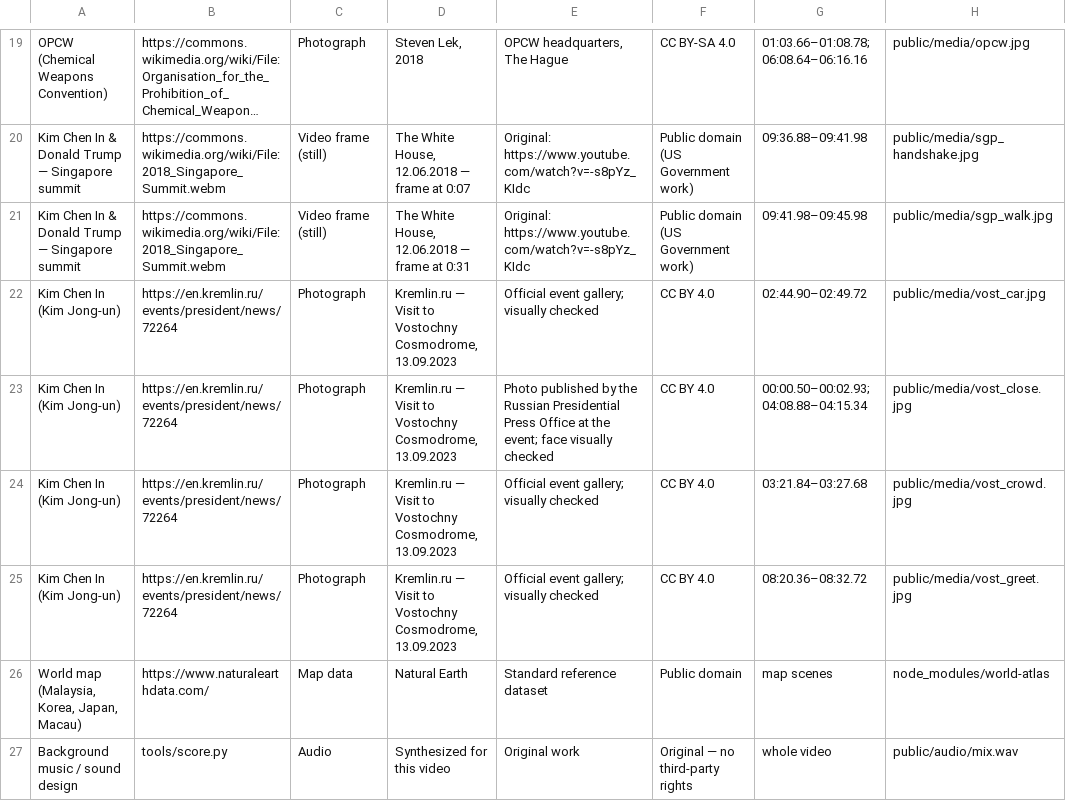
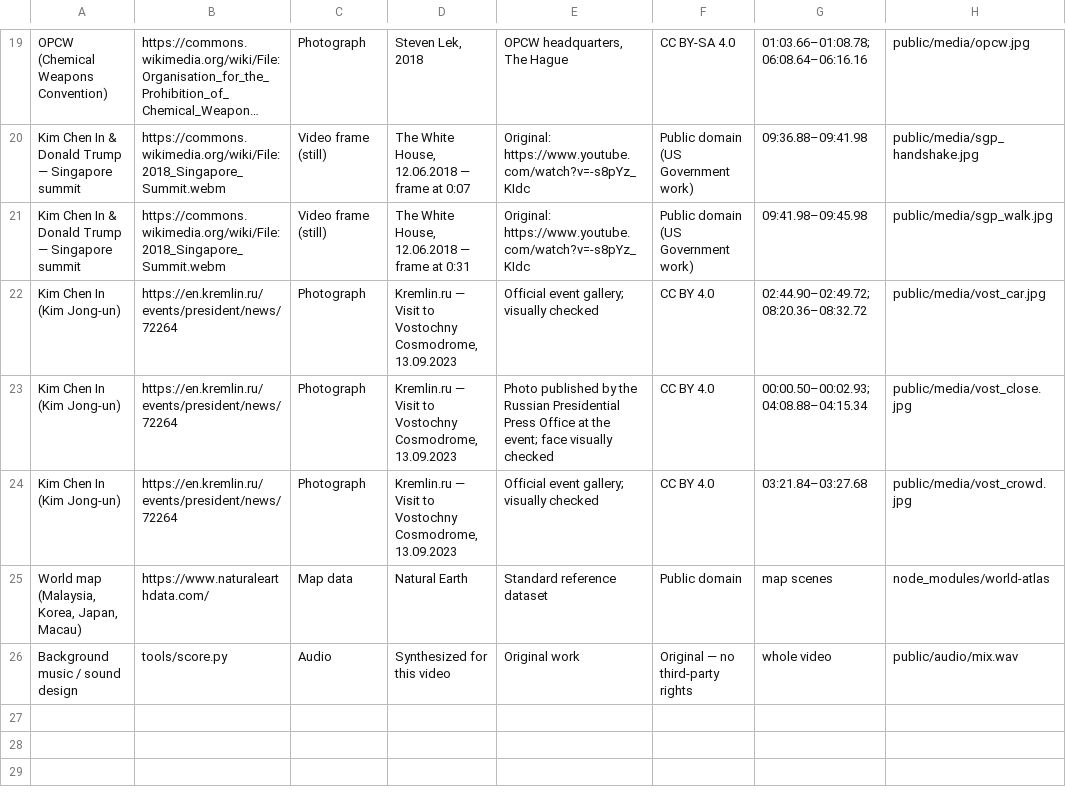
Before and after one commit to Shoyadbeku/Ummon, a CSV file: neytron_video/deliverables/Authentic_Media_Sources.csv, drawn as a sheet; only a part is shown, gaps mark what is left out; long unchanged cells end in ….

```diff
--- a/neytron_video/deliverables/Authentic_Media_Sources.csv
+++ b/neytron_video/deliverables/Authentic_Media_Sources.csv
@@ -21,6 +21,5 @@ Kim Chen In & Donald Trump — Singapore summit,https://commons.wikimedia.org/wi
 Kim Chen In & Donald Trump — Singapore summit,https://commons.wikimedia.org/wiki/File:2018_Singapore_Summit.webm,Video frame (still),"The White House, 12.06.2018 — frame at 0:31",Original: https://www.youtube.com/watch?v=-s8pYz_KIdc,Public domain (US Government work),09:41.98–09:45.98,public/media/sgp_walk.jpg
-Kim Chen In (Kim Jong-un),https://en.kremlin.ru/events/president/news/72264,Photograph,"Kremlin.ru — Visit to Vostochny Cosmodrome, 13.09.2023",Official event gallery; visually checked,CC BY 4.0,02:44.90–02:49.72,public/media/vost_car.jpg
+Kim Chen In (Kim Jong-un),https://en.kremlin.ru/events/president/news/72264,Photograph,"Kremlin.ru — Visit to Vostochny Cosmodrome, 13.09.2023",Official event gallery; visually checked,CC BY 4.0,02:44.90–02:49.72; 08:20.36–08:32.72,public/media/vost_car.jpg
 Kim Chen In (Kim Jong-un),https://en.kremlin.ru/events/president/news/72264,Photograph,"Kremlin.ru — Visit to Vostochny Cosmodrome, 13.09.2023",Photo published by the Russian Presidential Press Office at the event; face visually checked,CC BY 4.0,00:00.50–00:02.93; 04:08.88–04:15.34,public/media/vost_close.jpg
 Kim Chen In (Kim Jong-un),https://en.kremlin.ru/events/president/news/72264,Photograph,"Kremlin.ru — Visit to Vostochny Cosmodrome, 13.09.2023",Official event gallery; visually checked,CC BY 4.0,03:21.84–03:27.68,public/media/vost_crowd.jpg
-Kim Chen In (Kim Jong-un),https://en.kremlin.ru/events/president/news/72264,Photograph,"Kremlin.ru — Visit to Vostochny Cosmodrome, 13.09.2023",Official event gallery; visually checked,CC BY 4.0,08:20.36–08:32.72,public/media/vost_greet.jpg
 "World map (Malaysia, Korea, Japan, Macau)",https://www.naturalearthdata.com/,Map data,Natural Earth,Standard reference dataset,Public domain,map scenes,node_modules/world-atlas
```
Also changed, not shown: neytron_video/deliverables/Storyboard.csv, 4 other files.
